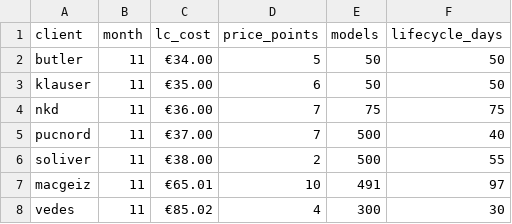
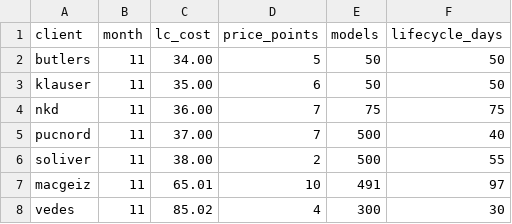
Before and after one commit to anandkr123/kedro-project, a CSV file: data/02_intermediate/lc_cost.csv, drawn as a sheet.

Commit message:
add ds pipelines and train model

```diff
--- a/data/02_intermediate/lc_cost.csv
+++ b/data/02_intermediate/lc_cost.csv
@@ -1,8 +1,8 @@
 client,month,lc_cost,price_points,models,lifecycle_days
-butler,11,€34.00,5,50,50
-klauser,11,€35.00,6,50,50
-nkd,11,€36.00,7,75,75
-pucnord,11,€37.00,7,500,40
-soliver,11,€38.00,2,500,55
-macgeiz,11,€65.01,10,491,97
-vedes,11,€85.02,4,300,30
+butlers,11,34.00,5,50,50
+klauser,11,35.00,6,50,50
+nkd,11,36.00,7,75,75
+pucnord,11,37.00,7,500,40
+soliver,11,38.00,2,500,55
+macgeiz,11,65.01,10,491,97
+vedes,11,85.02,4,300,30
```
Also changed, not shown: data/01_raw/lc_cost.csv, 10 other files.
